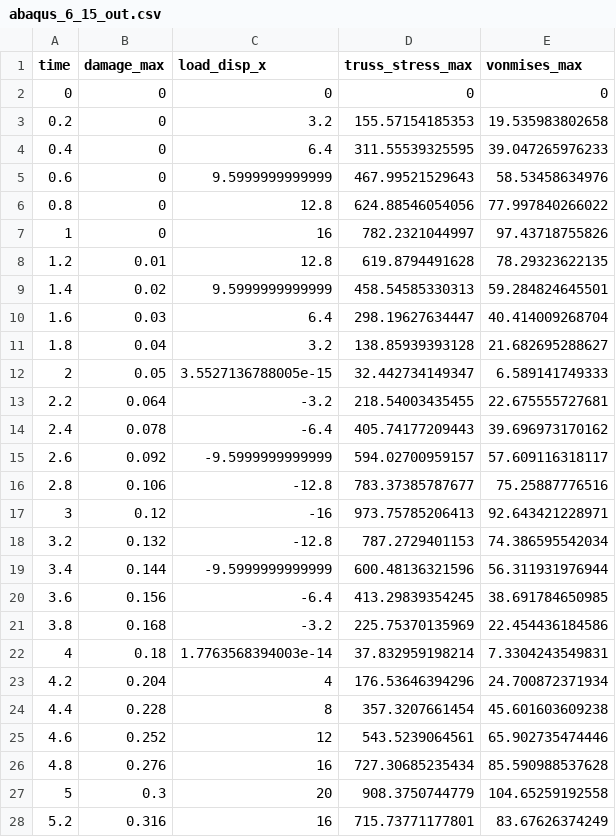
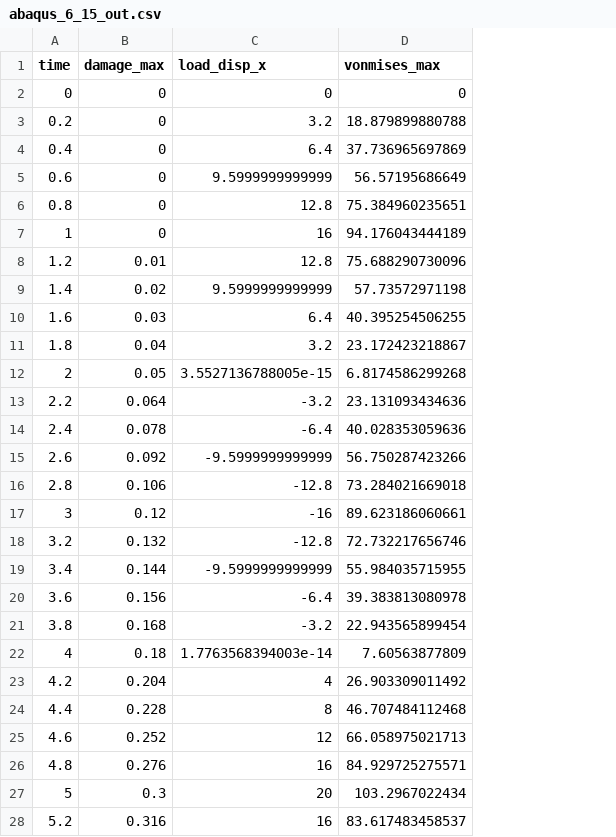
Before and after one commit to zhaoyul/demo-process, a CSV file: outputs/abaqus_6_15/abaqus_6_15_out.csv, drawn as a sheet; only a part is shown; removed rows and columns are numbered as before the commit, all else as after; the diff covers the shown part only; the diff names each change by its address in the sheet, - before the commit and + after, or states it on an @@ line.

```diff
--- a/outputs/abaqus_6_15/abaqus_6_15_out.csv
+++ b/outputs/abaqus_6_15/abaqus_6_15_out.csv
-column D (truss_stress_max), rows 2-28: 0 | 155.57154185353 | 311.55539325595 | 467.99521529643 | 624.88546054056 | 782.2321044997 | 619.8794491628 | 458.54585330313 | 298.19627634447 | 138.85939393128 | 32.442734149347 | 218.54003435455 | 405.74177209443 | 594.02700959157 | 783.37385787677 | 973.75785206413 | 787.2729401153 | 600.48136321596 | 413.29839354245 | 225.75370135969 | 37.832959198214 | 176.53646394296 | 357.3207661454 | 543.5239064561 | 727.30685235434 | 908.3750744779 | 715.73771177801
-D3 (vonmises_max): 19.535983802658
+D3 (vonmises_max): 18.879899880788
-D4 (vonmises_max): 39.047265976233
+D4 (vonmises_max): 37.736965697869
-D5 (vonmises_max): 58.53458634976
+D5 (vonmises_max): 56.57195686649
-D6 (vonmises_max): 77.997840266022
+D6 (vonmises_max): 75.384960235651
-D7 (vonmises_max): 97.43718755826
+D7 (vonmises_max): 94.176043444189
-D8 (vonmises_max): 78.29323622135
+D8 (vonmises_max): 75.688290730096
-D9 (vonmises_max): 59.284824645501
+D9 (vonmises_max): 57.73572971198
-D10 (vonmises_max): 40.414009268704
+D10 (vonmises_max): 40.395254506255
-D11 (vonmises_max): 21.682695288627
+D11 (vonmises_max): 23.172423218867
-D12 (vonmises_max): 6.589141749333
+D12 (vonmises_max): 6.8174586299268
-D13 (vonmises_max): 22.675555727681
+D13 (vonmises_max): 23.131093434636
-D14 (vonmises_max): 39.696973170162
+D14 (vonmises_max): 40.028353059636
-D15 (vonmises_max): 57.609116318117
+D15 (vonmises_max): 56.750287423266
-D16 (vonmises_max): 75.25887776516
+D16 (vonmises_max): 73.284021669018
-D17 (vonmises_max): 92.643421228971
+D17 (vonmises_max): 89.623186060661
-D18 (vonmises_max): 74.386595542034
+D18 (vonmises_max): 72.732217656746
-D19 (vonmises_max): 56.311931976944
+D19 (vonmises_max): 55.984035715955
-D20 (vonmises_max): 38.691784650985
+D20 (vonmises_max): 39.383813080978
-D21 (vonmises_max): 22.454436184586
+D21 (vonmises_max): 22.943565899454
-D22 (vonmises_max): 7.3304243549831
+D22 (vonmises_max): 7.60563877809
-D23 (vonmises_max): 24.700872371934
+D23 (vonmises_max): 26.903309011492
-D24 (vonmises_max): 45.601603609238
+D24 (vonmises_max): 46.707484112468
-D25 (vonmises_max): 65.902735474446
+D25 (vonmises_max): 66.058975021713
-D26 (vonmises_max): 85.590988537628
+D26 (vonmises_max): 84.929725275571
-D27 (vonmises_max): 104.65259192558
+D27 (vonmises_max): 103.2967022434
-D28 (vonmises_max): 83.67626374249
+D28 (vonmises_max): 83.617483458537
```
Also changed, not shown: 14 edited cells elsewhere in this file, 12 other files.
